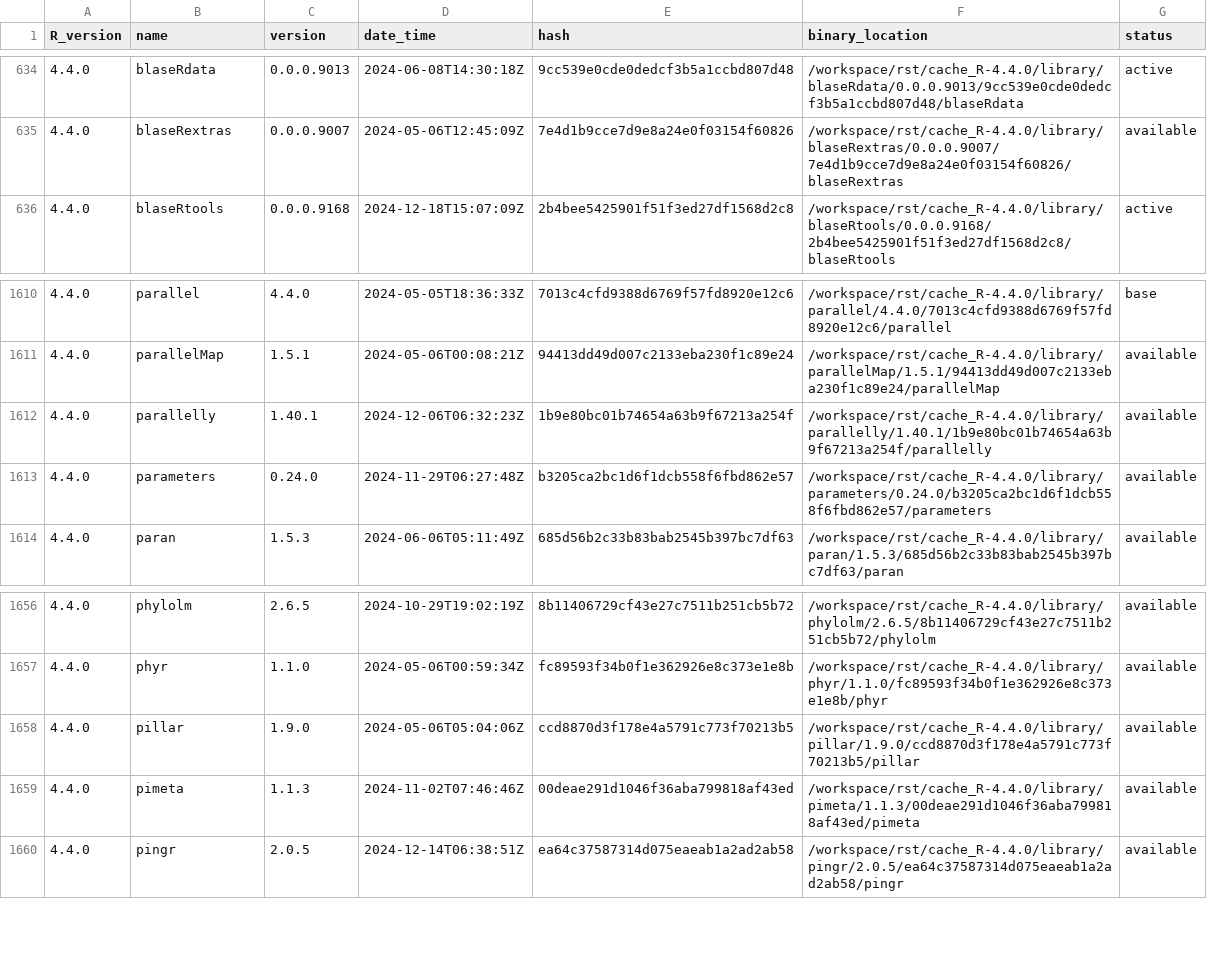
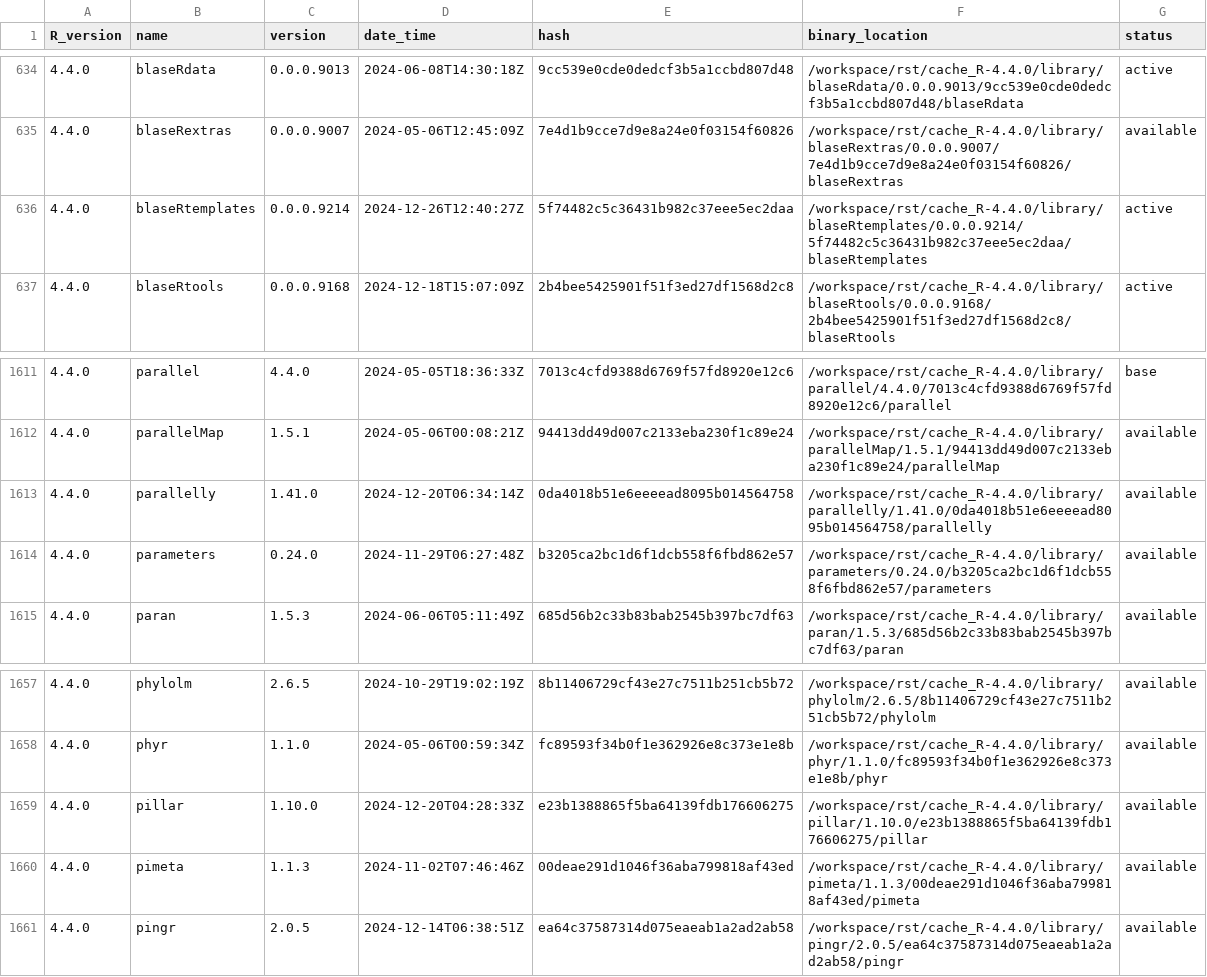
Before and after one commit to blaserlab/blaseRtemplates, a TSV file: library_catalogs/blas02_blaseRtemplates.tsv, drawn as a sheet; only a part is shown, gaps mark what is left out.

```diff
--- a/library_catalogs/blas02_blaseRtemplates.tsv
+++ b/library_catalogs/blas02_blaseRtemplates.tsv
@@ -635,2 +635,3 @@ R_version	name	version	date_time	hash	binary_location	status
 4.4.0	blaseRextras	0.0.0.9007	2024-05-06T12:45:09Z	7e4d1b9cce7d9e8a24e0f03154f60826	/workspace/rst/cache_R-4.4.0/library/blaseRextras/0.0.0.9007/7e4d1b9cce7d9e8a24e0f03154f60826/blaseRextras	available
+4.4.0	blaseRtemplates	0.0.0.9214	2024-12-26T12:40:27Z	5f74482c5c36431b982c37eee5ec2daa	/workspace/rst/cache_R-4.4.0/library/blaseRtemplates/0.0.0.9214/5f74482c5c36431b982c37eee5ec2daa/blaseRtemplates	active
 4.4.0	blaseRtools	0.0.0.9168	2024-12-18T15:07:09Z	2b4bee5425901f51f3ed27df1568d2c8	/workspace/rst/cache_R-4.4.0/library/blaseRtools/0.0.0.9168/2b4bee5425901f51f3ed27df1568d2c8/blaseRtools	active
@@ -1611,3 +1612,3 @@ R_version	name	version	date_time	hash	binary_location	status
 4.4.0	parallelMap	1.5.1	2024-05-06T00:08:21Z	94413dd49d007c2133eba230f1c89e24	/workspace/rst/cache_R-4.4.0/library/parallelMap/1.5.1/94413dd49d007c2133eba230f1c89e24/parallelMap	available
-4.4.0	parallelly	1.40.1	2024-12-06T06:32:23Z	1b9e80bc01b74654a63b9f67213a254f	/workspace/rst/cache_R-4.4.0/library/parallelly/1.40.1/1b9e80bc01b74654a63b9f67213a254f/parallelly	available
+4.4.0	parallelly	1.41.0	2024-12-20T06:34:14Z	0da4018b51e6eeeead8095b014564758	/workspace/rst/cache_R-4.4.0/library/parallelly/1.41.0/0da4018b51e6eeeead8095b014564758/parallelly	available
 4.4.0	parameters	0.24.0	2024-11-29T06:27:48Z	b3205ca2bc1d6f1dcb558f6fbd862e57	/workspace/rst/cache_R-4.4.0/library/parameters/0.24.0/b3205ca2bc1d6f1dcb558f6fbd862e57/parameters	available
@@ -1657,3 +1658,3 @@ R_version	name	version	date_time	hash	binary_location	status
 4.4.0	phyr	1.1.0	2024-05-06T00:59:34Z	fc89593f34b0f1e362926e8c373e1e8b	/workspace/rst/cache_R-4.4.0/library/phyr/1.1.0/fc89593f34b0f1e362926e8c373e1e8b/phyr	available
-4.4.0	pillar	1.9.0	2024-05-06T05:04:06Z	ccd8870d3f178e4a5791c773f70213b5	/workspace/rst/cache_R-4.4.0/library/pillar/1.9.0/ccd8870d3f178e4a5791c773f70213b5/pillar	available
+4.4.0	pillar	1.10.0	2024-12-20T04:28:33Z	e23b1388865f5ba64139fdb176606275	/workspace/rst/cache_R-4.4.0/library/pillar/1.10.0/e23b1388865f5ba64139fdb176606275/pillar	available
 4.4.0	pimeta	1.1.3	2024-11-02T07:46:46Z	00deae291d1046f36aba799818af43ed	/workspace/rst/cache_R-4.4.0/library/pimeta/1.1.3/00deae291d1046f36aba799818af43ed/pimeta	available
```
Also changed, not shown: 21 other files.
